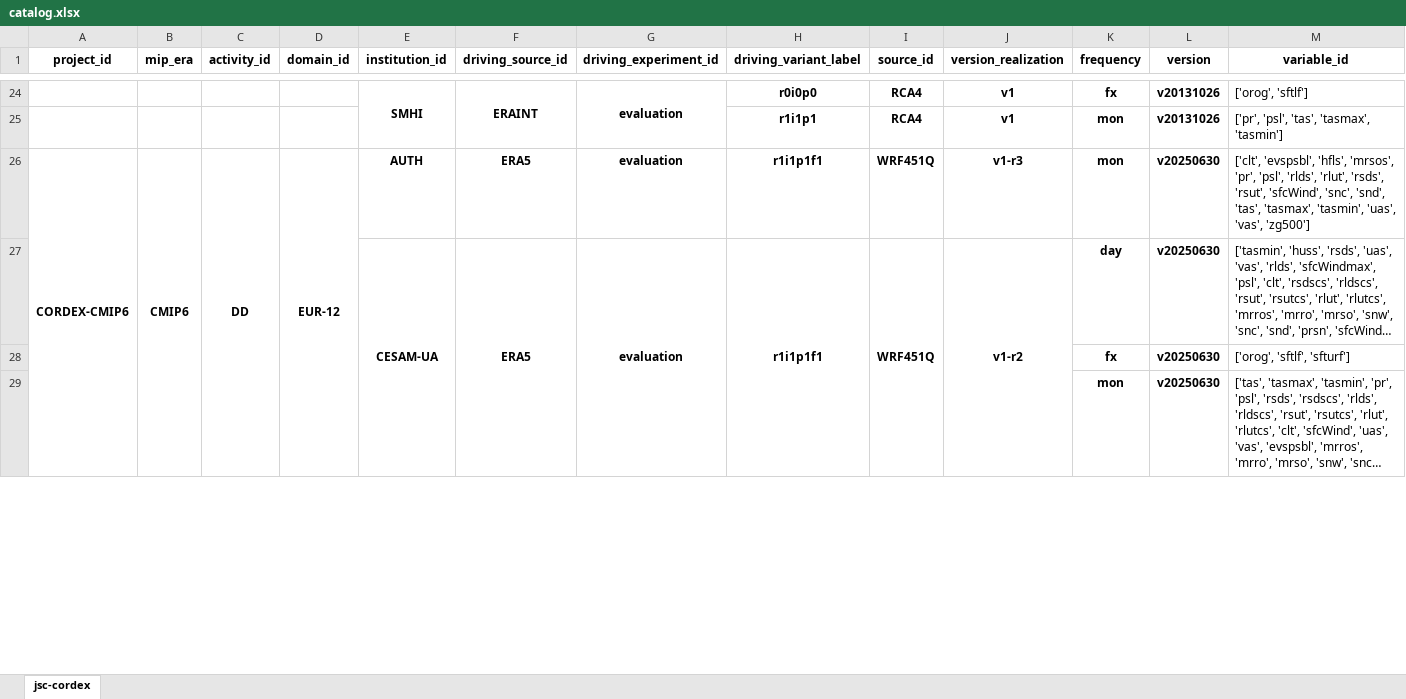
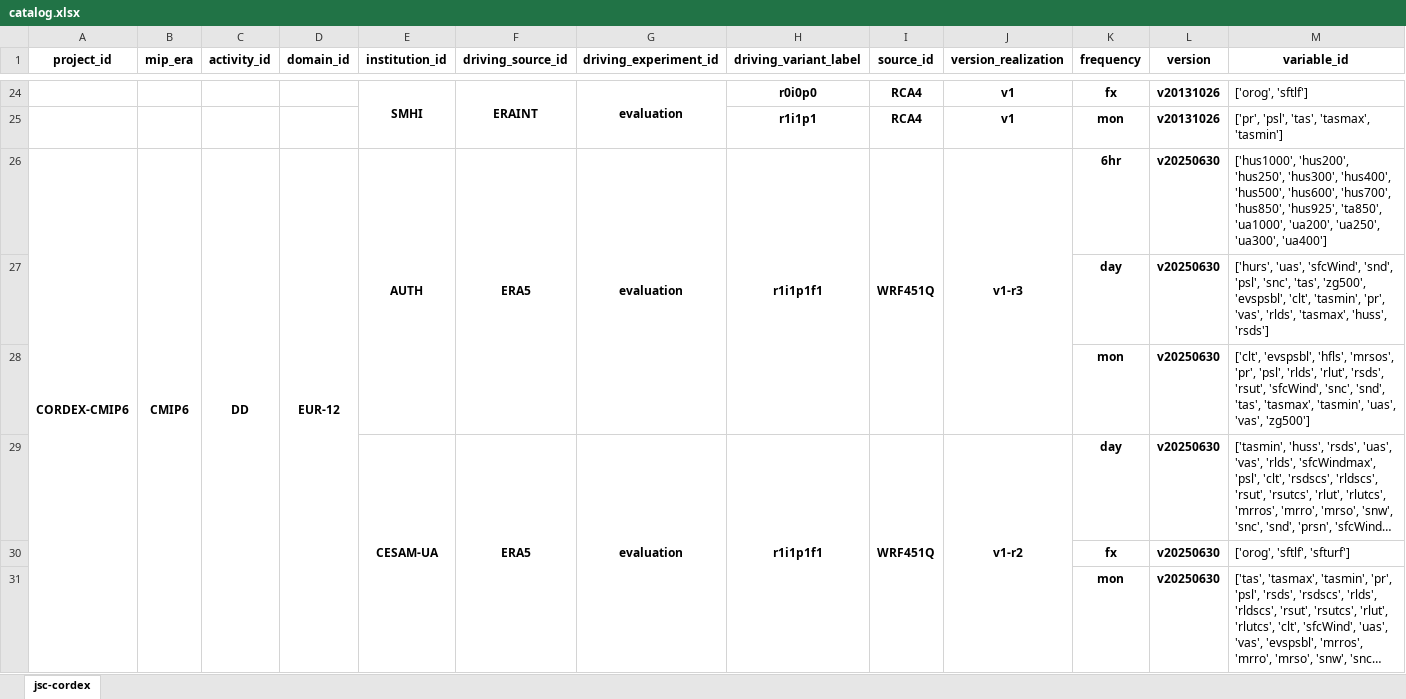
Before and after one commit to euro-cordex/joint-evaluation, an Excel workbook: catalog.xlsx, sheet jsc-cordex, drawn as a sheet; only a part is shown, gaps mark what is left out; long unchanged cells end in …; values as stored, in another font and other column widths than the file's, no borders; the diff names each change by its address in the sheet, - before the commit and + after, or states it on an @@ line.

```diff
--- a/catalog.xlsx (sheet jsc-cordex)
+++ b/catalog.xlsx (sheet jsc-cordex)
+E26:E28 merged
+F26:F28 merged
+G26:G28 merged
+H26:H28 merged
+I26:I28 merged
+J26:J28 merged
-K26 (frequency): mon
+K26 (frequency): 6hr
-M26 (variable_id): ['clt', 'evspsbl', 'hfls', 'mrsos', 'pr', 'psl', 'rlds', 'rlut', 'rsds', 'rsut', 'sfcWind', 'snc', 'snd', 'tas', 'tasmax', 'tasmin', 'uas', 'vas', 'zg500']
+M26 (variable_id): ['hus1000', 'hus200', 'hus250', 'hus300', 'hus400', 'hus500', 'hus600', 'hus700', 'hus850', 'hus925', 'ta850', 'ua1000', 'ua200', 'ua250', 'ua300', 'ua400']
+row 27:  |  |  |  |  |  |  |  |  |  | day | v20250630 | ['hurs', 'uas', 'sfcWind', 'snd', 'psl', 'snc', 'tas', 'zg500', 'evspsbl', 'clt', 'tasmin', 'pr', 'vas', 'rlds', 'tasmax', 'huss', 'rsds']
+row 28:  |  |  |  |  |  |  |  |  |  | mon | v20250630 | ['clt', 'evspsbl', 'hfls', 'mrsos', 'pr', 'psl', 'rlds', 'rlut', 'rsds', 'rsut', 'sfcWind', 'snc', 'snd', 'tas', 'tasmax', 'tasmin', 'uas', 'vas', 'zg500']
```
